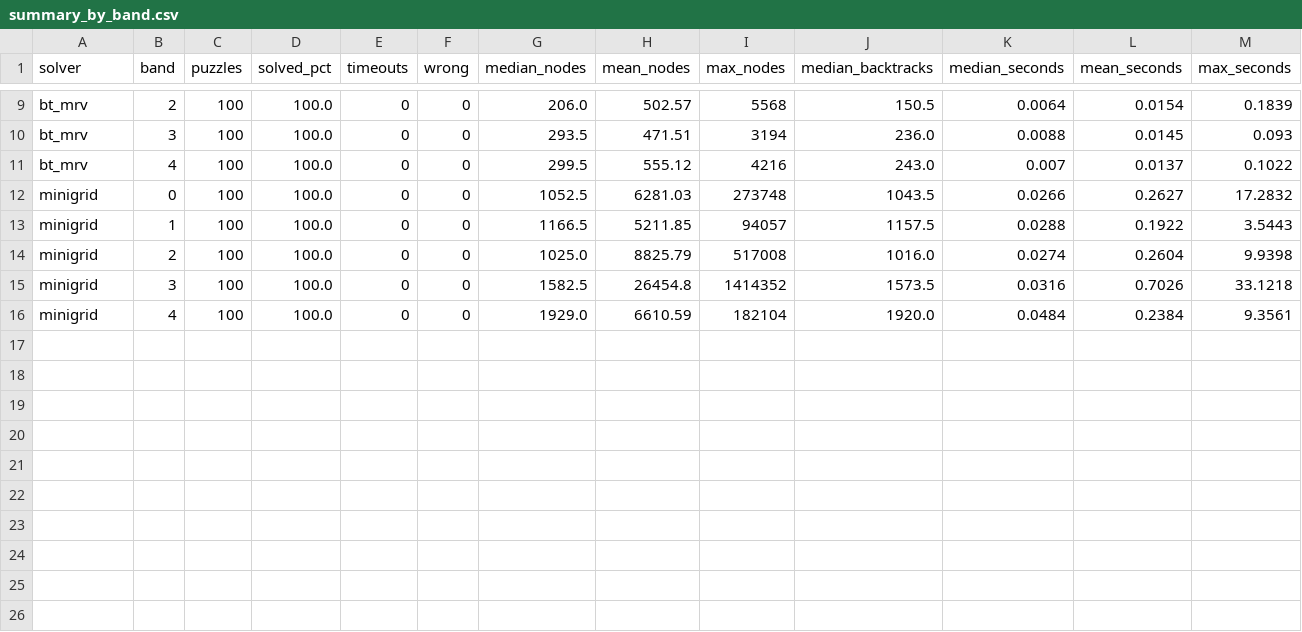
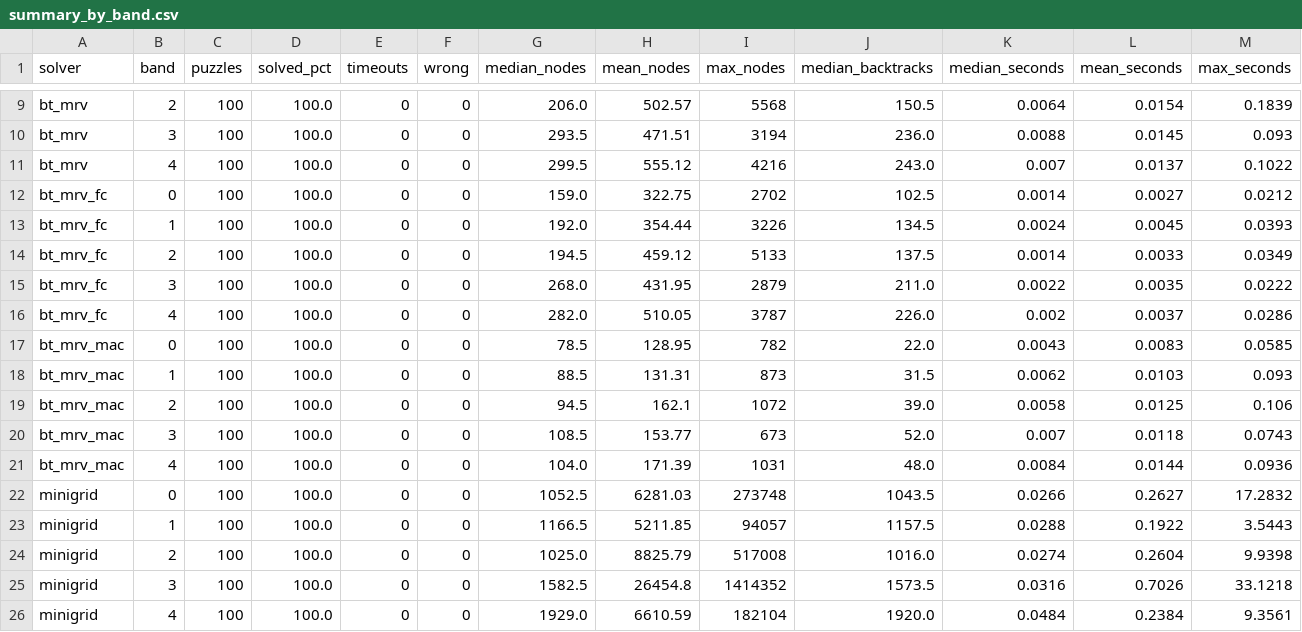
Before and after one commit to Masaki0211/sudoku-csp-solvers, a CSV file: experiments/results/summary_by_band.csv, drawn as a sheet; only a part is shown, gaps mark what is left out.

Commit message:
Update summary tables and figures with FC and MAC results

```diff
--- a/experiments/results/summary_by_band.csv
+++ b/experiments/results/summary_by_band.csv
@@ -11,2 +11,12 @@ bt_mrv,3,100,100.0,0,0,293.5,471.51,3194,236.0,0.0088,0.0145,0.093
 bt_mrv,4,100,100.0,0,0,299.5,555.12,4216,243.0,0.007,0.0137,0.1022
+bt_mrv_fc,0,100,100.0,0,0,159.0,322.75,2702,102.5,0.0014,0.0027,0.0212
+bt_mrv_fc,1,100,100.0,0,0,192.0,354.44,3226,134.5,0.0024,0.0045,0.0393
+bt_mrv_fc,2,100,100.0,0,0,194.5,459.12,5133,137.5,0.0014,0.0033,0.0349
+bt_mrv_fc,3,100,100.0,0,0,268.0,431.95,2879,211.0,0.0022,0.0035,0.0222
+bt_mrv_fc,4,100,100.0,0,0,282.0,510.05,3787,226.0,0.002,0.0037,0.0286
+bt_mrv_mac,0,100,100.0,0,0,78.5,128.95,782,22.0,0.0043,0.0083,0.0585
+bt_mrv_mac,1,100,100.0,0,0,88.5,131.31,873,31.5,0.0062,0.0103,0.093
+bt_mrv_mac,2,100,100.0,0,0,94.5,162.1,1072,39.0,0.0058,0.0125,0.106
+bt_mrv_mac,3,100,100.0,0,0,108.5,153.77,673,52.0,0.007,0.0118,0.0743
+bt_mrv_mac,4,100,100.0,0,0,104.0,171.39,1031,48.0,0.0084,0.0144,0.0936
 minigrid,0,100,100.0,0,0,1052.5,6281.03,273748,1043.5,0.0266,0.2627,17.2832
```
Also changed, not shown: experiments/results/spearman.csv, experiments/results/summary_overall.csv, 2 other files.
